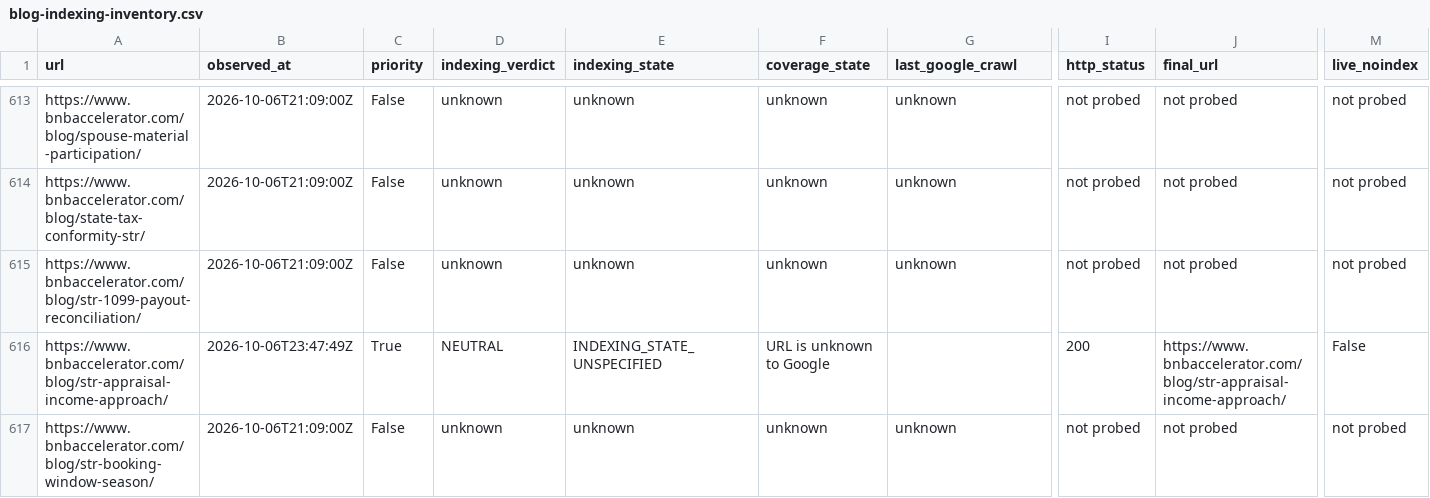
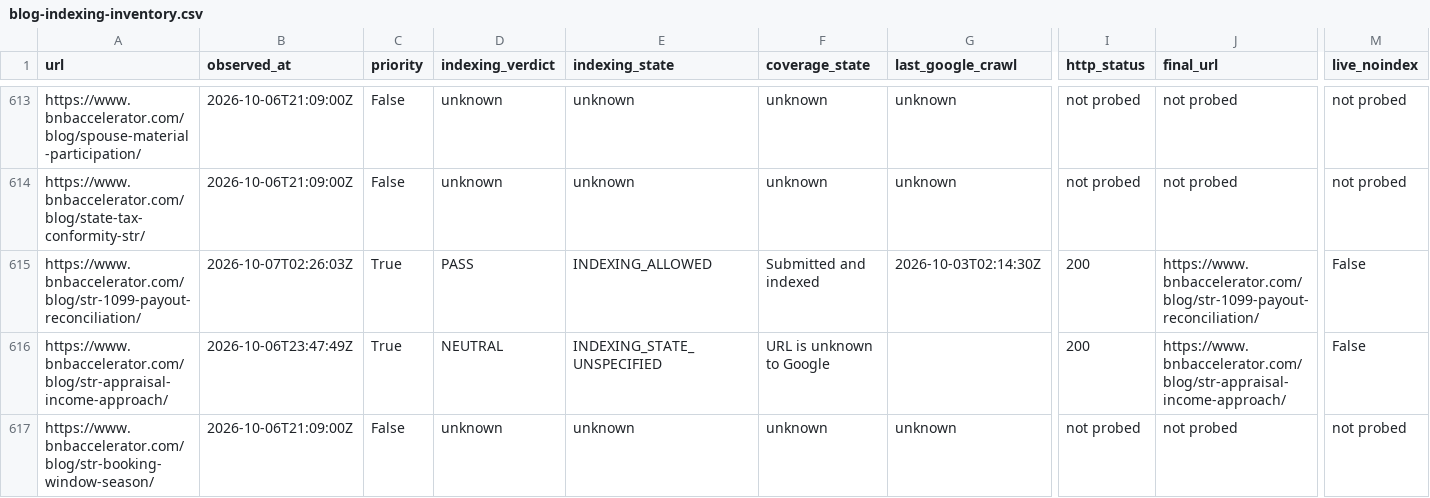
Before and after one commit to drconnorrobertson/bnb-accelerator-site, a CSV file: _gen/blog-indexing-inventory.csv, drawn as a sheet; only a part is shown, gaps mark what is left out; the diff covers the shown part only; the diff names each change by its address in the sheet, - before the commit and + after, or states it on an @@ line.

Commit message:
Record seller 1099 guide live verification and indexed URL evidence

```diff
--- a/_gen/blog-indexing-inventory.csv
+++ b/_gen/blog-indexing-inventory.csv
-B615 (observed_at): 2026-10-06T21:09:00Z
+B615 (observed_at): 2026-10-07T02:26:03Z
-C615 (priority): False
+C615 (priority): True
-D615 (indexing_verdict): unknown
+D615 (indexing_verdict): PASS
-E615 (indexing_state): unknown
+E615 (indexing_state): INDEXING_ALLOWED
-F615 (coverage_state): unknown
+F615 (coverage_state): Submitted and indexed
-G615 (last_google_crawl): unknown
+G615 (last_google_crawl): 2026-10-03T02:14:30Z
-I615 (http_status): not probed
+I615 (http_status): 200
-J615 (final_url): not probed
+J615 (final_url): https://www.bnbaccelerator.com/blog/str-1099-payout-reconciliation/
-M615 (live_noindex): not probed
+M615 (live_noindex): False
```
Also changed, not shown: 3 edited cells elsewhere in this file, 2 other files.
